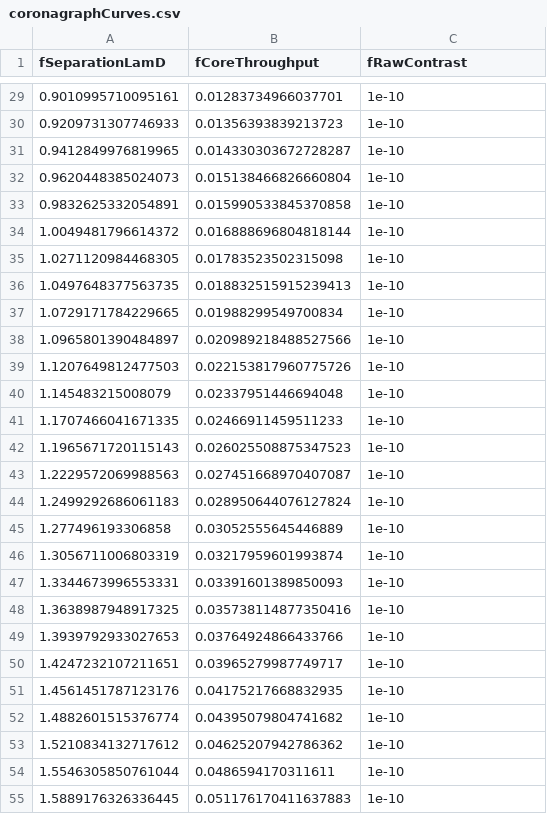
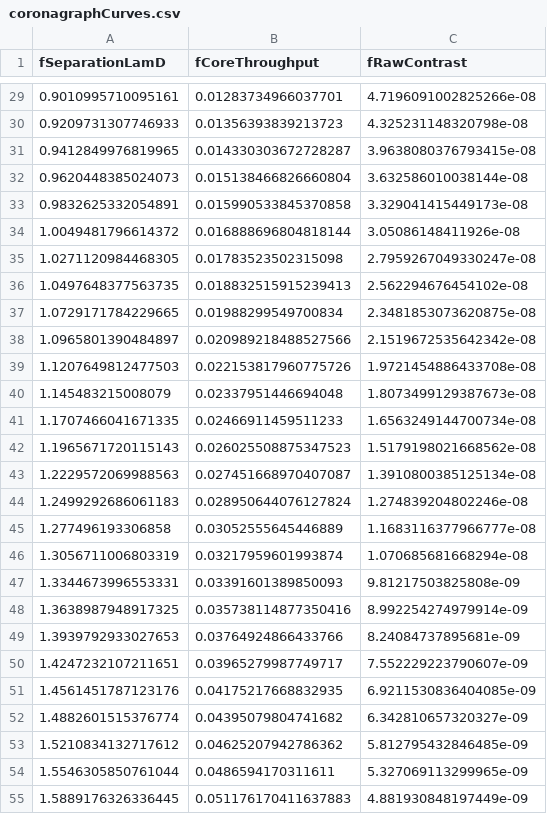
Before and after one commit to RoryBarnes/HWOYields, a CSV file: modelCoronagraph/coronagraphCurves.csv, drawn as a sheet; only a part is shown, gaps mark what is left out; the diff covers the shown part only.

```diff
--- a/modelCoronagraph/coronagraphCurves.csv
+++ b/modelCoronagraph/coronagraphCurves.csv
@@ -29,27 +29,27 @@ fSeparationLamD,fCoreThroughput,fRawContrast
-0.9010995710095161,0.01283734966037701,1e-10
-0.9209731307746933,0.01356393839213723,1e-10
-0.9412849976819965,0.014330303672728287,1e-10
-0.9620448385024073,0.015138466826660804,1e-10
-0.9832625332054891,0.015990533845370858,1e-10
-1.0049481796614372,0.016888696804818144,1e-10
-1.0271120984468305,0.01783523502315098,1e-10
-1.0497648377563735,0.018832515915239413,1e-10
-1.0729171784229665,0.01988299549700834,1e-10
-1.0965801390484897,0.020989218488527566,1e-10
-1.1207649812477503,0.022153817960775726,1e-10
-1.145483215008079,0.02337951446694048,1e-10
-1.1707466041671335,0.02466911459511233,1e-10
-1.1965671720115143,0.026025508875347523,1e-10
-1.2229572069988563,0.027451668970407087,1e-10
-1.2499292686061183,0.028950644076127824,1e-10
-1.277496193306858,0.03052555645446889,1e-10
-1.3056711006803319,0.03217959601993874,1e-10
-1.3344673996553331,0.03391601389850093,1e-10
-1.3638987948917325,0.035738114877350416,1e-10
-1.3939792933027653,0.03764924866433766,1e-10
-1.4247232107211651,0.03965279987749717,1e-10
-1.4561451787123176,0.04175217668832935,1e-10
-1.4882601515376774,0.04395079804741682,1e-10
-1.5210834132717612,0.04625207942786362,1e-10
-1.5546305850761044,0.0486594170311611,1e-10
-1.5889176326336445,0.051176170411637883,1e-10
+0.9010995710095161,0.01283734966037701,4.7196091002825266e-08
+0.9209731307746933,0.01356393839213723,4.325231148320798e-08
+0.9412849976819965,0.014330303672728287,3.9638080376793415e-08
+0.9620448385024073,0.015138466826660804,3.632586010038144e-08
+0.9832625332054891,0.015990533845370858,3.329041415449173e-08
+1.0049481796614372,0.016888696804818144,3.05086148411926e-08
+1.0271120984468305,0.01783523502315098,2.7959267049330247e-08
+1.0497648377563735,0.018832515915239413,2.562294676454102e-08
+1.0729171784229665,0.01988299549700834,2.3481853073620875e-08
+1.0965801390484897,0.020989218488527566,2.1519672535642342e-08
+1.1207649812477503,0.022153817960775726,1.9721454886433708e-08
+1.145483215008079,0.02337951446694048,1.8073499129387673e-08
+1.1707466041671335,0.02466911459511233,1.6563249144700734e-08
+1.1965671720115143,0.026025508875347523,1.5179198021668562e-08
+1.2229572069988563,0.027451668970407087,1.3910800385125134e-08
+1.2499292686061183,0.028950644076127824,1.274839204802246e-08
+1.277496193306858,0.03052555645446889,1.1683116377966777e-08
+1.3056711006803319,0.03217959601993874,1.070685681668294e-08
+1.3344673996553331,0.03391601389850093,9.81217503825808e-09
+1.3638987948917325,0.035738114877350416,8.992254274979914e-09
+1.3939792933027653,0.03764924866433766,8.24084737895681e-09
+1.4247232107211651,0.03965279987749717,7.552229223790607e-09
+1.4561451787123176,0.04175217668832935,6.9211530836404085e-09
+1.4882601515376774,0.04395079804741682,6.342810657320327e-09
+1.5210834132717612,0.04625207942786362,5.812795432846485e-09
+1.5546305850761044,0.0486594170311611,5.327069113299965e-09
+1.5889176326336445,0.051176170411637883,4.881930848197449e-09
```
Also changed, not shown: 71 edited cells elsewhere in this file, 27 other files.
